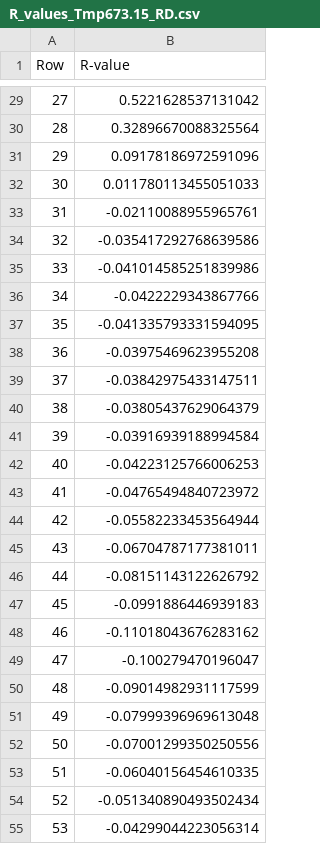
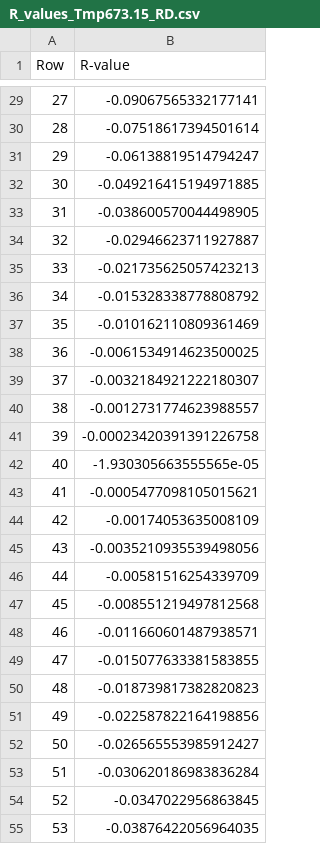
Before and after one commit to meiannnnn/coe-final-project, a CSV file: strain_rate_calibration/student2/R_values_Tmp673.15_RD.csv, drawn as a sheet; only a part is shown, gaps mark what is left out; the diff covers the shown part only.

```diff
--- a/strain_rate_calibration/student2/R_values_Tmp673.15_RD.csv
+++ b/strain_rate_calibration/student2/R_values_Tmp673.15_RD.csv
@@ -29,27 +29,27 @@ Row,R-value
-27,0.5221628537131042
-28,0.32896670088325564
-29,0.09178186972591096
-30,0.011780113455051033
-31,-0.02110088955965761
-32,-0.035417292768639586
-33,-0.041014585251839986
-34,-0.0422229343867766
-35,-0.041335793331594095
-36,-0.03975469623955208
-37,-0.03842975433147511
-38,-0.03805437629064379
-39,-0.03916939188994584
-40,-0.04223125766006253
-41,-0.04765494840723972
-42,-0.05582233453564944
-43,-0.06704787177381011
-44,-0.08151143122626792
-45,-0.0991886446939183
-46,-0.11018043676283162
-47,-0.100279470196047
-48,-0.09014982931117599
-49,-0.07999396969613048
-50,-0.07001299350250556
-51,-0.06040156454610335
-52,-0.051340890493502434
-53,-0.04299044223056314
+27,-0.09067565332177141
+28,-0.07518617394501614
+29,-0.06138819514794247
+30,-0.049216415194971885
+31,-0.038600570044498905
+32,-0.02946623711927887
+33,-0.021735625057423213
+34,-0.015328338778808792
+35,-0.010162110809361469
+36,-0.0061534914623500025
+37,-0.0032184921222180307
+38,-0.0012731774623988557
+39,-0.00023420391391226758
+40,-1.930305663555565e-05
+41,-0.0005477098105015621
+42,-0.00174053635008109
+43,-0.0035210935539498056
+44,-0.00581516254339709
+45,-0.008551219497812568
+46,-0.011660601487938571
+47,-0.015077633381583855
+48,-0.018739817382820823
+49,-0.022587822164198856
+50,-0.026565553985912427
+51,-0.030620186983836284
+52,-0.0347022956863845
+53,-0.03876422056964035
```
Also changed, not shown: 58 edited cells elsewhere in this file, strain_rate_calibration/student2/Fitted_Parameters_Tmp673.15_RD.csv, 2 other files.
